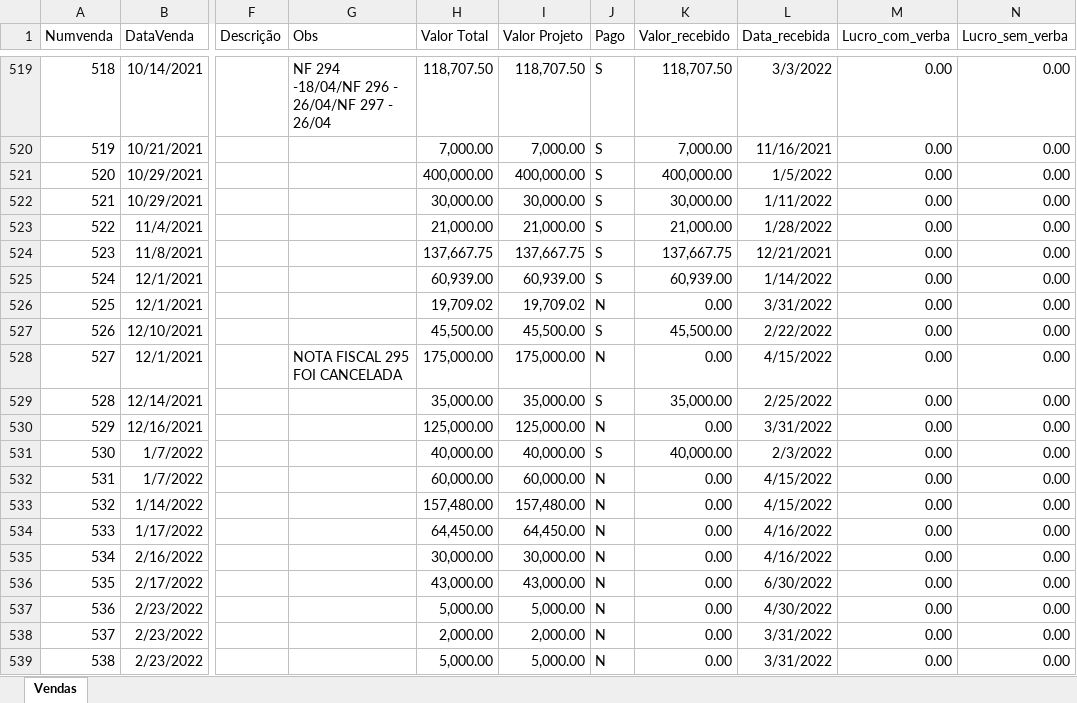
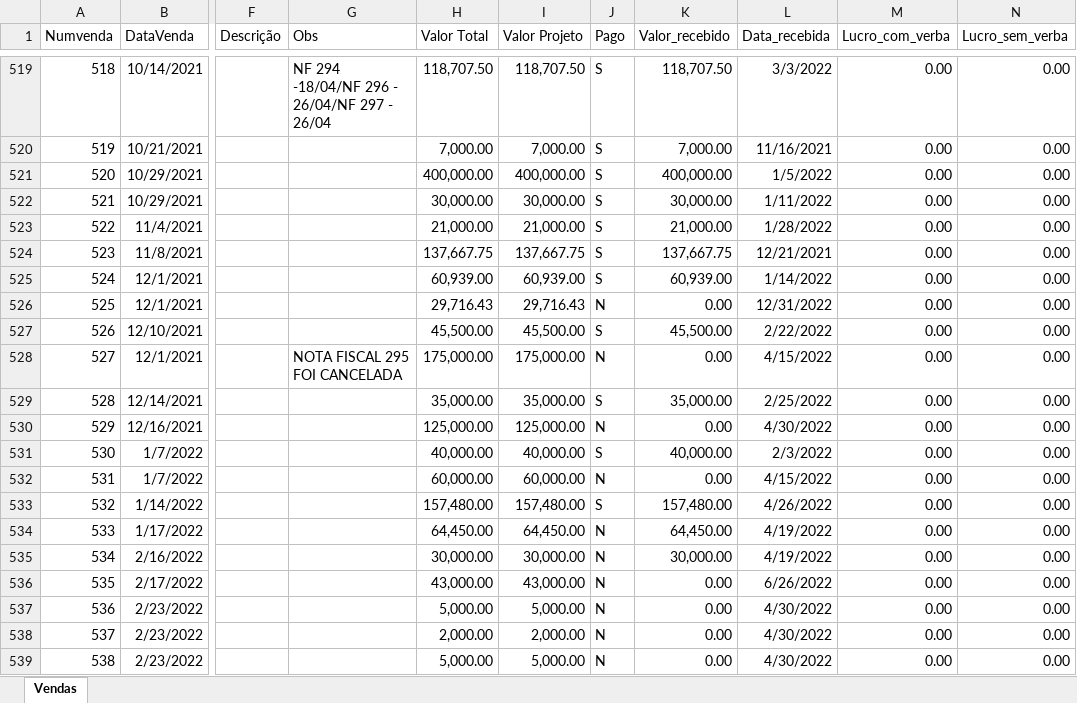
Before and after one commit to danielaugustospo/criaatvafinanceiro, an Excel workbook: public/migracao/vendas1.xlsx, sheet Vendas, drawn as a sheet; only a part is shown, gaps mark what is left out; values as stored, in another font and other column widths than the file's, no borders; the diff covers the shown part only; the diff names each change by its address in the sheet, - before the commit and + after, or states it on an @@ line.

```diff
--- a/public/migracao/vendas1.xlsx (sheet Vendas)
+++ b/public/migracao/vendas1.xlsx (sheet Vendas)
-H526 (Valor Total): 19,709.02
+H526 (Valor Total): 29,716.43
-I526 (Valor Projeto): 19,709.02
+I526 (Valor Projeto): 29,716.43
-L526 (Data_recebida): 3/31/2022
+L526 (Data_recebida): 12/31/2022
-L530 (Data_recebida): 3/31/2022
+L530 (Data_recebida): 4/30/2022
-J533 (Pago): N
+J533 (Pago): S
-K533 (Valor_recebido): 0.00
+K533 (Valor_recebido): 157,480.00
-L533 (Data_recebida): 4/15/2022
+L533 (Data_recebida): 4/26/2022
-K534 (Valor_recebido): 0.00
+K534 (Valor_recebido): 64,450.00
-L534:L535 (Data_recebida): 4/16/2022
+L534:L535 (Data_recebida): 4/19/2022
-K535 (Valor_recebido): 0.00
+K535 (Valor_recebido): 30,000.00
-L536 (Data_recebida): 6/30/2022
+L536 (Data_recebida): 6/26/2022
-L538:L539 (Data_recebida): 3/31/2022
+L538:L539 (Data_recebida): 4/30/2022
```
Also changed, not shown: 9 added rows and 14 edited cells elsewhere in this sheet, public/migracao/clientes1.xlsx, public/migracao/codigo_de_despesas.xlsx, 43 other files.
